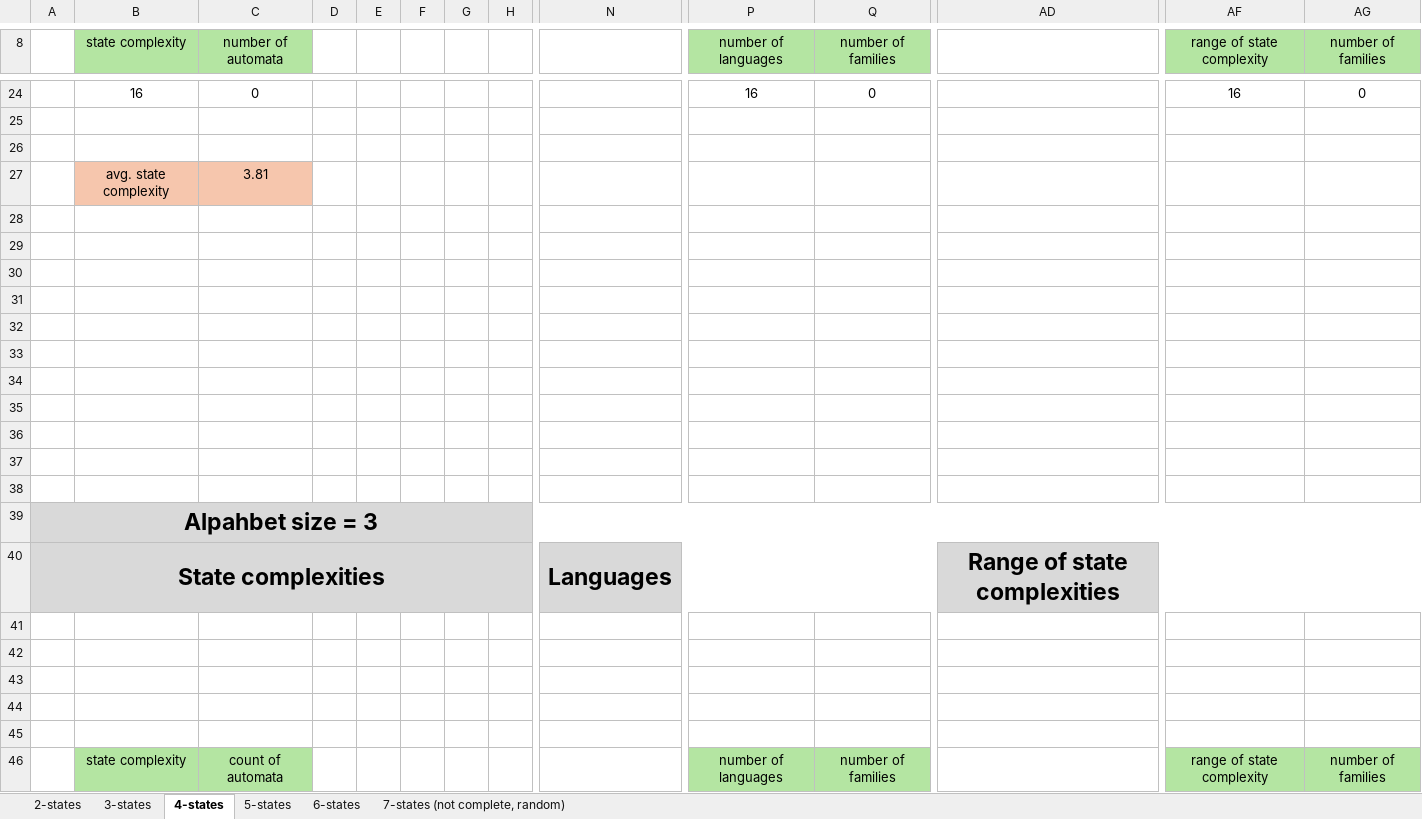
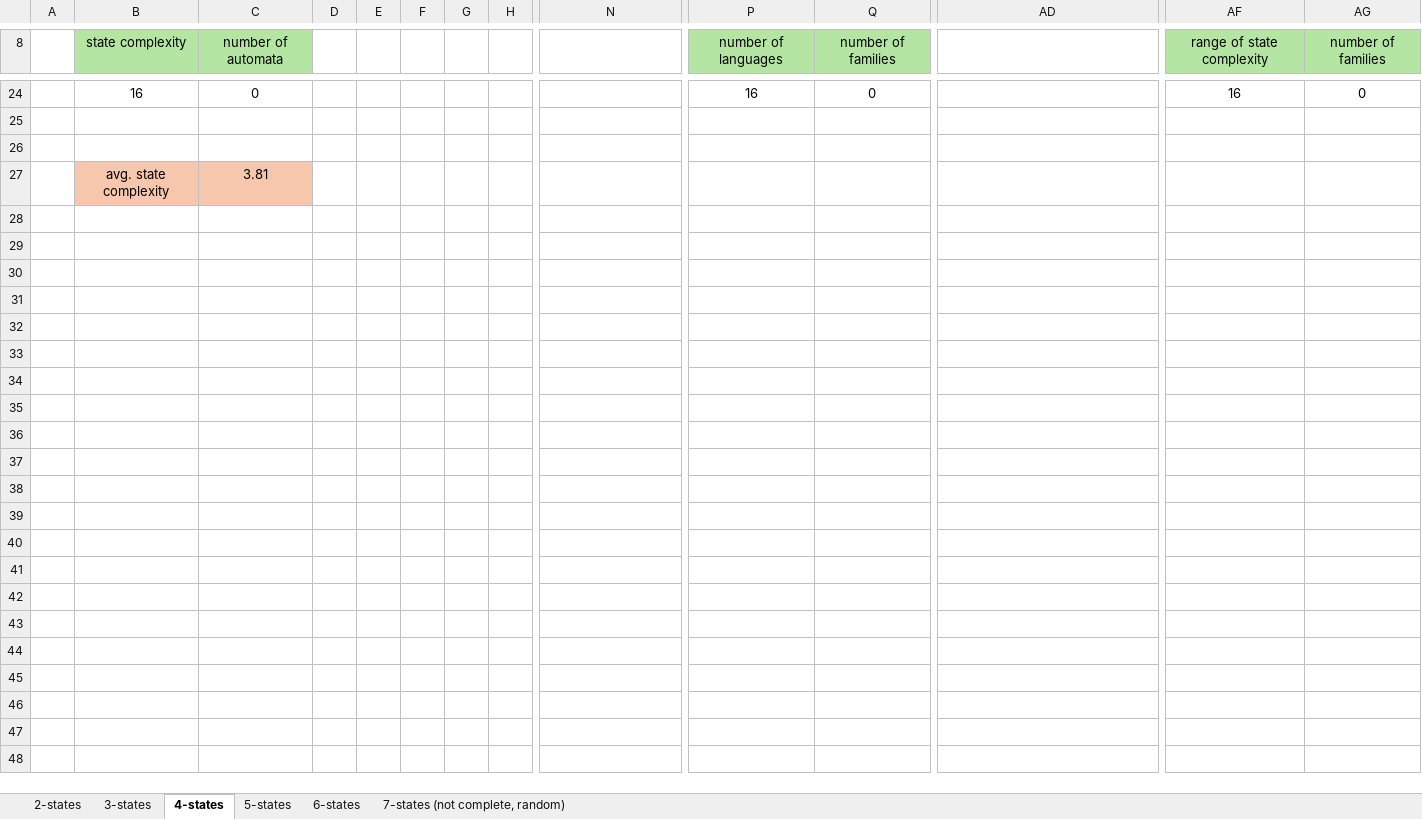
Before and after one commit to simonhuraj/Automata, an Excel workbook: generation_results.xlsx, sheet 4-states, drawn as a sheet; only a part is shown, gaps mark what is left out; values as stored, in another font and other column widths than the file's, no borders; charts and pictures not drawn; rows hold the shown columns only; the diff covers the shown part only; the diff names each change by its address in the sheet, - before the commit and + after, or states it on an @@ line.

```diff
--- a/generation_results.xlsx (sheet 4-states)
+++ b/generation_results.xlsx (sheet 4-states)
-row 28: (empty)
-row 29: (empty)
-row 30: (empty)
-row 31: (empty)
-row 32: (empty)
-row 33: (empty)
-row 34: (empty)
-row 35: (empty)
-row 36: (empty)
-row 37: (empty)
-row 38: (empty)
-row 39: Alpahbet size = 3
-row 40: State complexities |  |  |  |  |  |  |  | Languages |  |  | Range of state complexities
-row 41: (empty)
-row 42: (empty)
-row 43: (empty)
-row 44: (empty)
-row 45: (empty)
-row 46:  | state complexity | count of automata |  |  |  |  |  |  | number of languages | number of families |  | range of state complexity | number of families
```
Also changed, not shown: 19 removed rows elsewhere in this sheet, sheet 3-states, sheet 2-states, sheet 5-states, sheet 6-states, sheet 7-states (not complete, random), charts or pictures, 9 other files.
